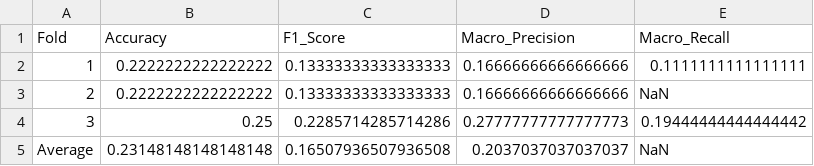
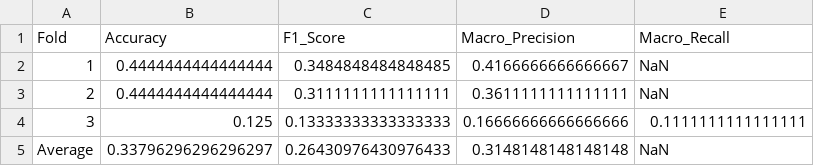
Before and after one commit to keyshavmor/Probabilistic-DCM-Modeling-for-Predicting-Ketamine-Treatment-Response, a CSV file: Classification_and_Regression_DCM/tables/table_3_grouped_metrics_random_forest_tri.csv, drawn as a sheet.

```diff
--- a/Classification_and_Regression_DCM/tables/table_3_grouped_metrics_random_forest_tri.csv
+++ b/Classification_and_Regression_DCM/tables/table_3_grouped_metrics_random_forest_tri.csv
@@ -1,5 +1,5 @@
 Fold,Accuracy,F1_Score,Macro_Precision,Macro_Recall
-1,0.2222222222222222,0.13333333333333333,0.16666666666666666,0.1111111111111111
-2,0.2222222222222222,0.13333333333333333,0.16666666666666666,NaN
-3,0.25,0.2285714285714286,0.27777777777777773,0.19444444444444442
-Average,0.23148148148148148,0.16507936507936508,0.2037037037037037,NaN
+1,0.4444444444444444,0.3484848484848485,0.4166666666666667,NaN
+2,0.4444444444444444,0.3111111111111111,0.3611111111111111,NaN
+3,0.125,0.13333333333333333,0.16666666666666666,0.1111111111111111
+Average,0.33796296296296297,0.26430976430976433,0.3148148148148148,NaN
```
Also changed, not shown: Classification_and_Regression_DCM/tables/table_3_grouped_metrics_random_forest_binary.csv, Classification_and_Regression_DCM/tables/table_4_grouped_metrics_random_forest_penta.csv, 22 other files.
